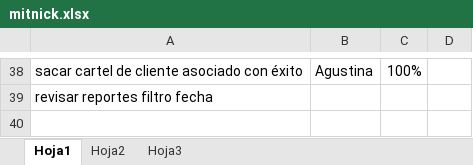
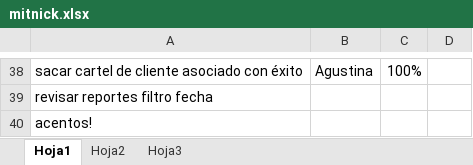
Before and after one commit to darios251/mitnick, an Excel workbook: mitnick.xlsx, sheet Hoja1, drawn as a sheet; only a part is shown, gaps mark what is left out; values as stored, in another font and other column widths than the file's, no borders; the diff names each change by its address in the sheet, - before the commit and + after, or states it on an @@ line.

Commit message:
acentossssssss

```diff
--- a/mitnick.xlsx (sheet Hoja1)
+++ b/mitnick.xlsx (sheet Hoja1)
+row 40: acentos!
```
